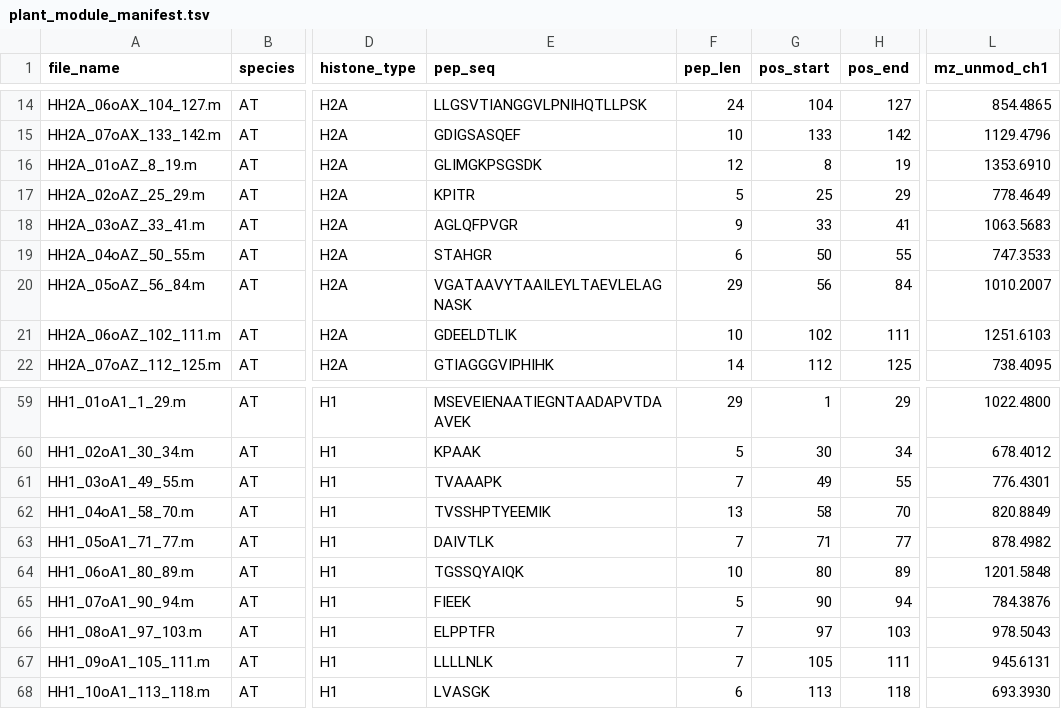
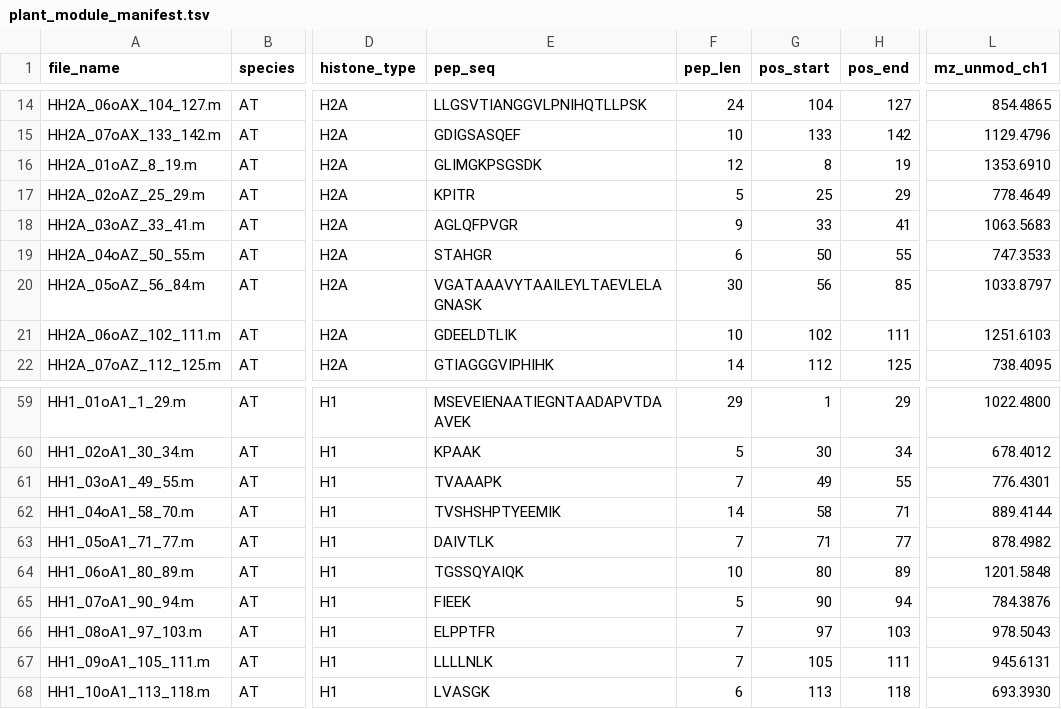
Before and after one commit to biopelayo/epiprofile-plants, a TSV file: bundles/AT/metadata/plant_module_manifest.tsv, drawn as a sheet; only a part is shown, gaps mark what is left out; the diff names each change by its address in the sheet, - before the commit and + after, or states it on an @@ line.

```diff
--- a/bundles/AT/metadata/plant_module_manifest.tsv
+++ b/bundles/AT/metadata/plant_module_manifest.tsv
-E20 (pep_seq): VGATAAVYTAAILEYLTAEVLELAGNASK
+E20 (pep_seq): VGATAAAVYTAAILEYLTAEVLELAGNASK
-F20 (pep_len): 29
+F20 (pep_len): 30
-H20 (pos_end): 84
+H20 (pos_end): 85
-L20 (mz_unmod_ch1): 1010.2007
+L20 (mz_unmod_ch1): 1033.8797
-E62 (pep_seq): TVSSHPTYEEMIK
+E62 (pep_seq): TVSHSHPTYEEMIK
-F62 (pep_len): 13
+F62 (pep_len): 14
-H62 (pos_end): 70
+H62 (pos_end): 71
-L62 (mz_unmod_ch1): 820.8849
+L62 (mz_unmod_ch1): 889.4144
```
Also changed, not shown: bundles/AT/metadata/AT_NUCLEOSOME_MASTER_TABLE.tsv, bundles/AT/metadata/audit_master.tsv, 19 other files.
